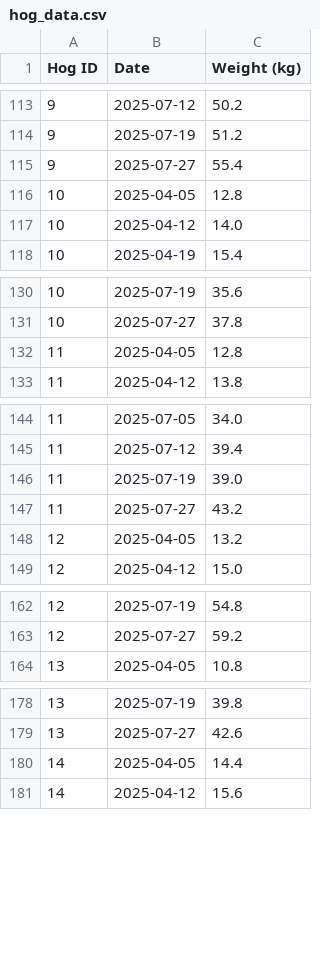
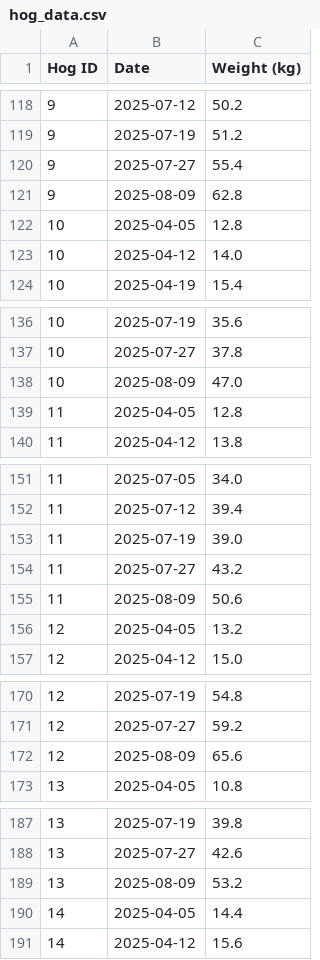
Before and after one commit to ceddyxan/The-Hog-Farm, a CSV file: hog_data.csv, drawn as a sheet; only a part is shown, gaps mark what is left out; the diff covers the shown part only.

```diff
--- a/hog_data.csv
+++ b/hog_data.csv
@@ -115,2 +120,3 @@ Hog ID,Date,Weight (kg)
 9,2025-07-27,55.4
+9,2025-08-09,62.8
 10,2025-04-05,12.8
@@ -131,2 +137,3 @@ Hog ID,Date,Weight (kg)
 10,2025-07-27,37.8
+10,2025-08-09,47.0
 11,2025-04-05,12.8
@@ -147,2 +154,3 @@ Hog ID,Date,Weight (kg)
 11,2025-07-27,43.2
+11,2025-08-09,50.6
 12,2025-04-05,13.2
@@ -163,2 +171,3 @@ Hog ID,Date,Weight (kg)
 12,2025-07-27,59.2
+12,2025-08-09,65.6
 13,2025-04-05,10.8
@@ -179,2 +188,3 @@ Hog ID,Date,Weight (kg)
 13,2025-07-27,42.6
+13,2025-08-09,53.2
 14,2025-04-05,14.4
```
Also changed, not shown: 6 added rows elsewhere in this file, 6 other files.
